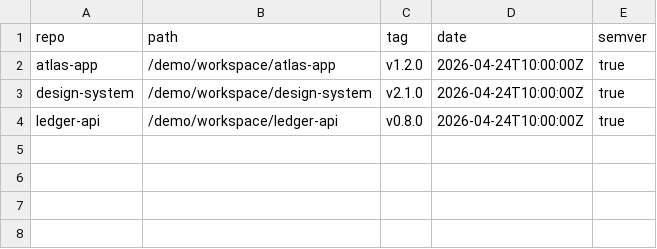
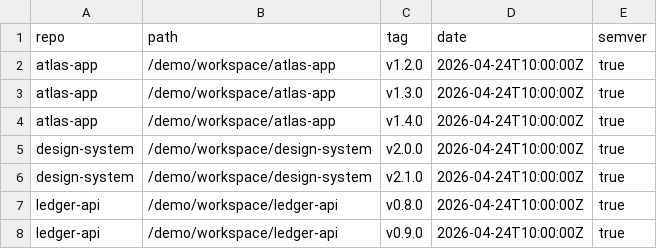
Before and after one commit to jdelaire/project-watcher, a CSV file: docs/demo/csv/releases.csv, drawn as a sheet; the diff names each change by its address in the sheet, - before the commit and + after, or states it on an @@ line.

Commit message:
Limit release activity display

```diff
--- a/docs/demo/csv/releases.csv
+++ b/docs/demo/csv/releases.csv
+row 3: atlas-app | /demo/workspace/atlas-app | v1.3.0 | 2026-04-24T10:00:00Z | true
+row 4: atlas-app | /demo/workspace/atlas-app | v1.4.0 | 2026-04-24T10:00:00Z | true
+row 5: design-system | /demo/workspace/design-system | v2.0.0 | 2026-04-24T10:00:00Z | true
+row 8: ledger-api | /demo/workspace/ledger-api | v0.9.0 | 2026-04-24T10:00:00Z | true
```
Also changed, not shown: docs/demo/csv/repositories.csv, 10 other files.
